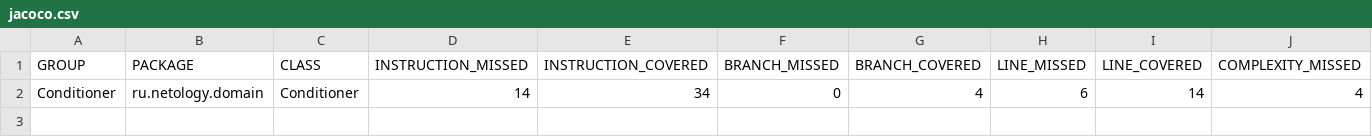
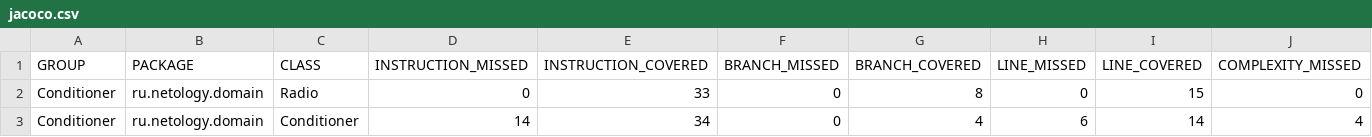
Before and after one commit to OlgaDanilovaV/Java3.1CondRadioNM, a CSV file: target/site/jacoco/jacoco.csv, drawn as a sheet; only a part is shown; rows hold the shown columns only; the diff names each change by its address in the sheet, - before the commit and + after, or states it on an @@ line.

```diff
--- a/target/site/jacoco/jacoco.csv
+++ b/target/site/jacoco/jacoco.csv
+row 2: Conditioner | ru.netology.domain | Radio | 0 | 33 | 0 | 8 | 0 | 15 | 0
```
Also changed, not shown: 17 other files.
